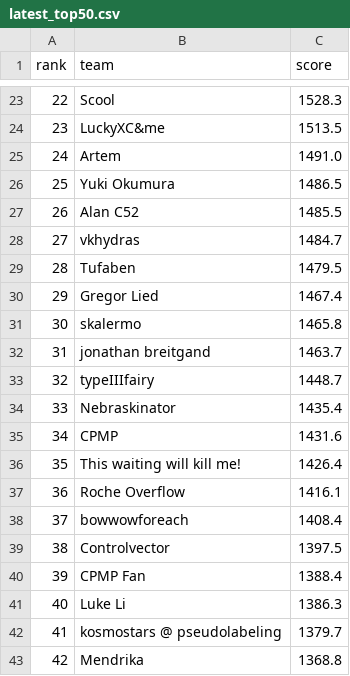
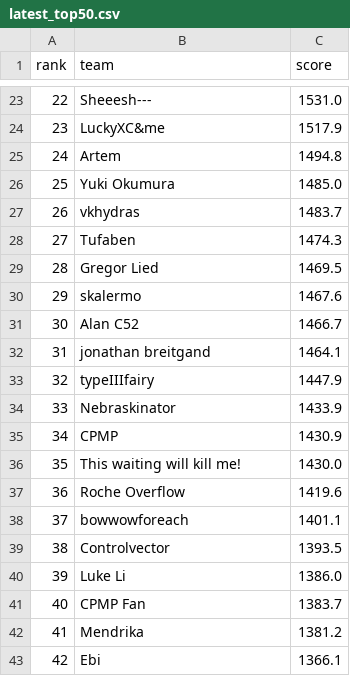
Before and after one commit to slawekslex/orbit-lb, a CSV file: latest_top50.csv, drawn as a sheet; only a part is shown, gaps mark what is left out; the diff covers the shown part only.

```diff
--- a/latest_top50.csv
+++ b/latest_top50.csv
@@ -23,21 +23,21 @@ rank,team,score
-22,Scool,1528.3
-23,LuckyXC&me,1513.5
-24,Artem,1491.0
-25,Yuki Okumura,1486.5
-26,Alan C52,1485.5
-27,vkhydras,1484.7
-28,Tufaben,1479.5
-29,Gregor Lied,1467.4
-30,skalermo,1465.8
-31,jonathan breitgand,1463.7
-32,typeIIIfairy,1448.7
-33,Nebraskinator,1435.4
-34,CPMP,1431.6
-35,This waiting will kill me!,1426.4
-36,Roche Overflow,1416.1
-37,bowwowforeach,1408.4
-38,Controlvector,1397.5
-39,CPMP Fan,1388.4
-40,Luke Li,1386.3
-41,kosmostars @ pseudolabeling,1379.7
-42,Mendrika,1368.8
+22,Sheeesh---,1531.0
+23,LuckyXC&me,1517.9
+24,Artem,1494.8
+25,Yuki Okumura,1485.0
+26,vkhydras,1483.7
+27,Tufaben,1474.3
+28,Gregor Lied,1469.5
+29,skalermo,1467.6
+30,Alan C52,1466.7
+31,jonathan breitgand,1464.1
+32,typeIIIfairy,1447.9
+33,Nebraskinator,1433.9
+34,CPMP,1430.9
+35,This waiting will kill me!,1430.0
+36,Roche Overflow,1419.6
+37,bowwowforeach,1401.1
+38,Controlvector,1393.5
+39,Luke Li,1386.0
+40,CPMP Fan,1383.7
+41,Mendrika,1381.2
+42,Ebi,1366.1
```
Also changed, not shown: 42 edited cells elsewhere in this file, top50_history.csv, 1 other file.
